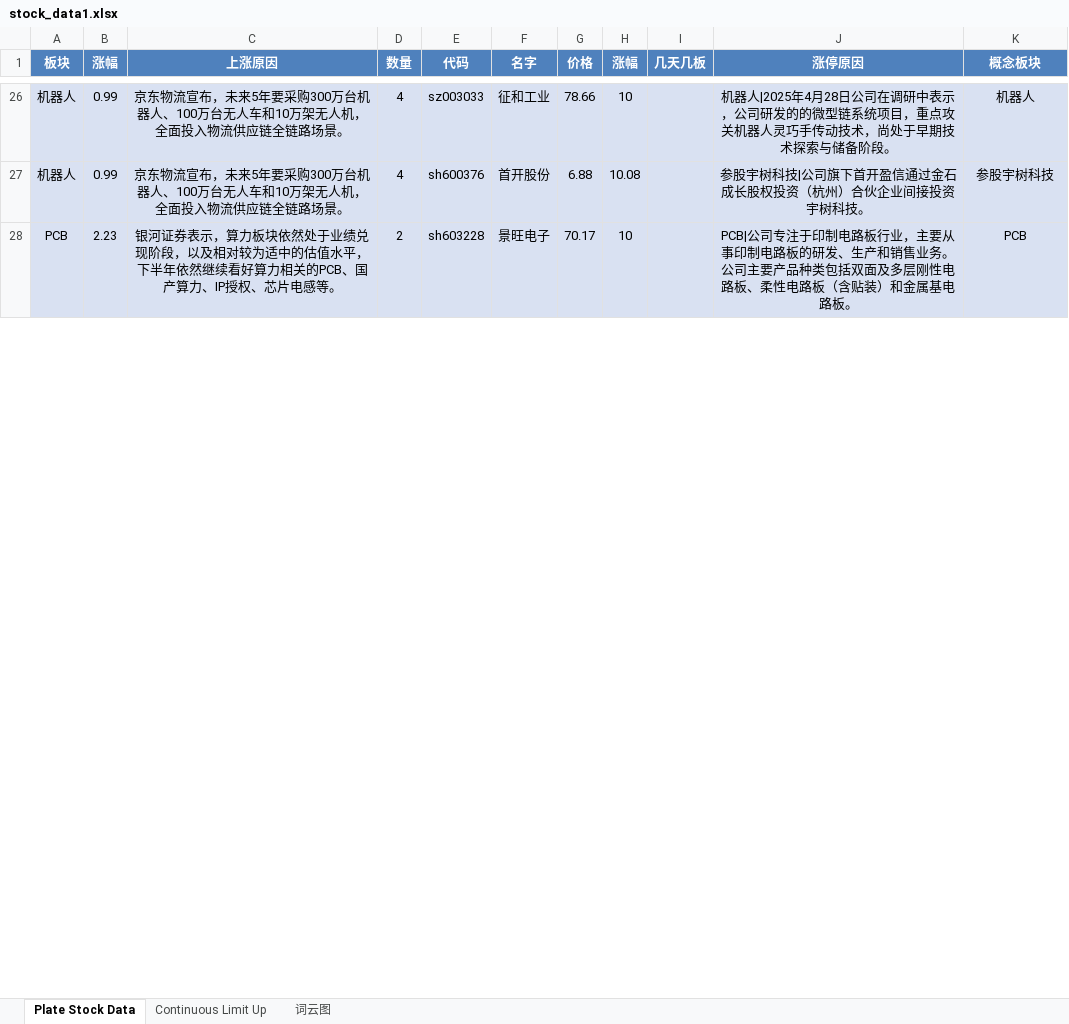
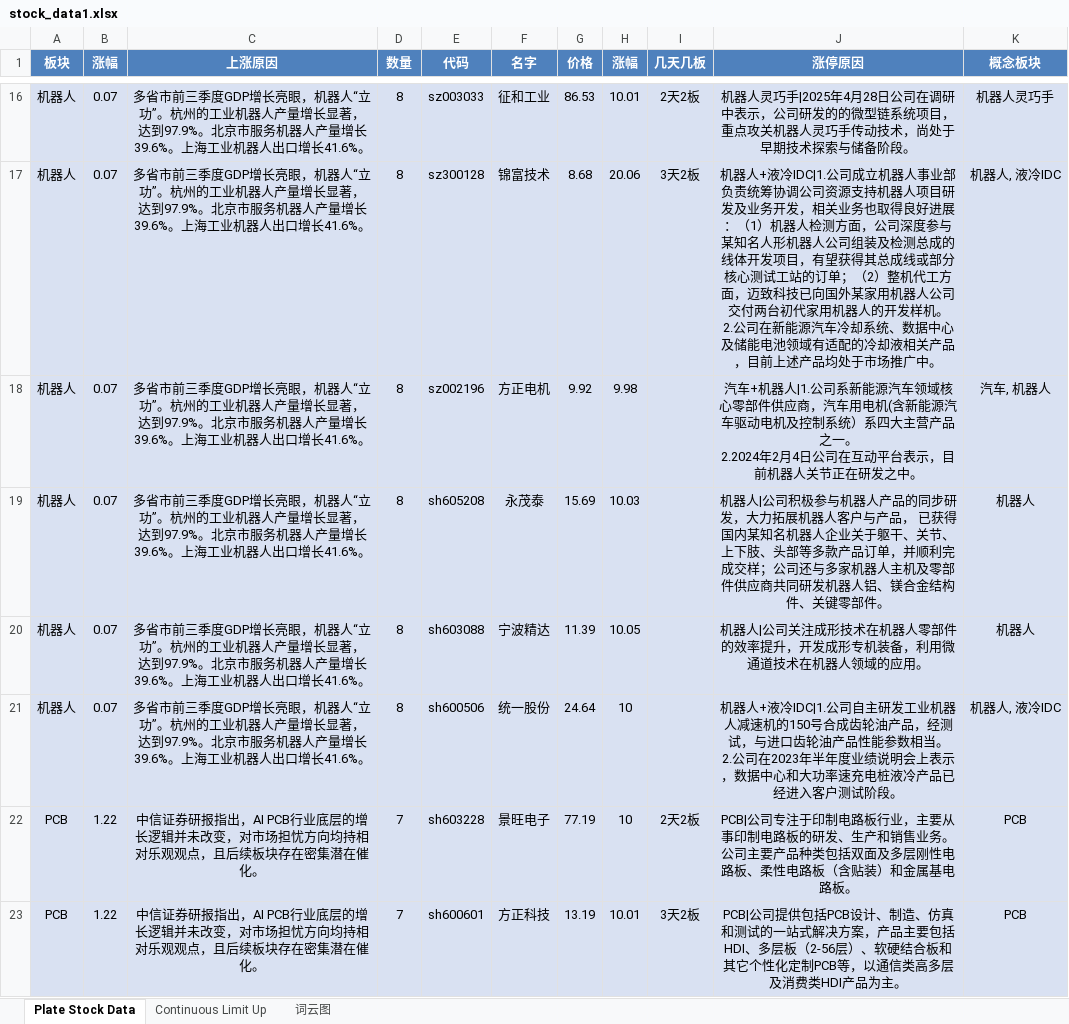
Before and after one commit to mengkai666/tag_wordcloud, an Excel workbook: stock_data1.xlsx, sheet Plate Stock Data, drawn as a sheet; only a part is shown, gaps mark what is left out; values as stored, in another font and other column widths than the file's, no borders; removed rows and columns are numbered as before the commit, all else as after; ↵ is a line break in a cell; the diff covers the shown part only; the diff names each change by its address in the sheet, - before the commit and + after, or states it on an @@ line.

```diff
--- a/stock_data1.xlsx (sheet Plate Stock Data)
+++ b/stock_data1.xlsx (sheet Plate Stock Data)
-B16 (涨幅): 0.99
+B16 (涨幅): 0.07
-C16 (上涨原因): 京东物流宣布，未来5年要采购300万台机器人、100万台无人车和10万架无人机，全面投入物流供应链全链路场景。
+C16 (上涨原因): 多省市前三季度GDP增长亮眼，机器人“立功”。杭州的工业机器人产量增长显著，达到97.9%。北京市服务机器人产量增长39.6%。上海工业机器人出口增长41.6%。
-D16 (数量): 4
+D16 (数量): 8
-G16 (价格): 78.66
+G16 (价格): 86.53
-H16 (涨幅): 10
+H16 (涨幅): 10.01
-I16 (几天几板): (empty)
+I16 (几天几板): 2天2板
-J16 (涨停原因): 机器人|2025年4月…
+J16 (涨停原因): 机器人灵巧手|2025年4月…
-K16 (概念板块): 机器人
+K16 (概念板块): 机器人灵巧手
-row 27: 机器人 | 0.99 | 京东物流宣布，未来5年要采购300万台机器人、100万台无人车和10万架无人机，全面投入物流供应链全链路场景。 | 4 | sh600376 | 首开股份 | 6.88 | 10.08 |  | 参股宇树科技|公司旗下首开盈信通过金石成长股权投资（杭州）合伙企业间接投资宇树科技。 | 参股宇树科技
+row 17: 机器人 | 0.07 | 多省市前三季度GDP增长亮眼，机器人“立功”。杭州的工业机器人产量增长显著，达到97.9%。北京市服务机器人产量增长39.6%。上海工业机器人出口增长41.6%。 | 8 | sz300128 | 锦富技术 | 8.68 | 20.06 | 3天2板 | 机器人+液冷IDC|1.公司成立机器人事业部负责统筹协调公司资源支持机器人项目研发及业务开发，相关业务也取得良好进展：（1）机器人检测方面，公司深度参与某知名人形机器人公司组装及检测总成的线体开发项目，有望获得其总成线或部分核心测试工站的订单；（2）整机代工方面，迈致科技已向国外某家用机器人公司交付两台初代家用机器人的开发样机。 ↵ 2.公司在新能源汽车冷却系统、数据中心及储能电池领域有适配的冷却液相关产品，目前上述产品均处于市场推广中。 | 机器人, 液冷IDC
+row 18: 机器人 | 0.07 | 多省市前三季度GDP增长亮眼，机器人“立功”。杭州的工业机器人产量增长显著，达到97.9%。北京市服务机器人产量增长39.6%。上海工业机器人出口增长41.6%。 | 8 | sz002196 | 方正电机 | 9.92 | 9.98 |  | 汽车+机器人|1.公司系新能源汽车领域核心零部件供应商，汽车用电机(含新能源汽车驱动电机及控制系统）系四大主营产品之一。 ↵ 2.2024年2月4日公司在互动平台表示，目前机器人关节正在研发之中。 | 汽车, 机器人
+row 19: 机器人 | 0.07 | 多省市前三季度GDP增长亮眼，机器人“立功”。杭州的工业机器人产量增长显著，达到97.9%。北京市服务机器人产量增长39.6%。上海工业机器人出口增长41.6%。 | 8 | sh605208 | 永茂泰 | 15.69 | 10.03 |  | 机器人|公司积极参与机器人产品的同步研发，大力拓展机器人客户与产品， 已获得国内某知名机器人企业关于躯干、关节、上下肢、头部等多款产品订单，并顺利完成交样；公司还与多家机器人主机及零部件供应商共同研发机器人铝、镁合金结构件、关键零部件。 | 机器人
+row 20: 机器人 | 0.07 | 多省市前三季度GDP增长亮眼，机器人“立功”。杭州的工业机器人产量增长显著，达到97.9%。北京市服务机器人产量增长39.6%。上海工业机器人出口增长41.6%。 | 8 | sh603088 | 宁波精达 | 11.39 | 10.05 |  | 机器人|公司关注成形技术在机器人零部件的效率提升，开发成形专机装备，利用微通道技术在机器人领域的应用。 | 机器人
+row 21: 机器人 | 0.07 | 多省市前三季度GDP增长亮眼，机器人“立功”。杭州的工业机器人产量增长显著，达到97.9%。北京市服务机器人产量增长39.6%。上海工业机器人出口增长41.6%。 | 8 | sh600506 | 统一股份 | 24.64 | 10 |  | 机器人+液冷IDC|1.公司自主研发工业机器人减速机的150号合成齿轮油产品，经测试，与进口齿轮油产品性能参数相当。 ↵ 2.公司在2023年半年度业绩说明会上表示，数据中心和大功率速充电桩液冷产品已经进入客户测试阶段。 | 机器人, 液冷IDC
-B22 (涨幅): 2.23
+B22 (涨幅): 1.22
-C22 (上涨原因): 银河证券表示，算力板块依然处于业绩兑现阶段，以及相对较为适中的估值水平，下半年依然继续看好算力相关的PCB、国产算力、IP授权、芯片电感等。
+C22 (上涨原因): 中信证券研报指出，AI PCB行业底层的增长逻辑并未改变，对市场担忧方向均持相对乐观观点，且后续板块存在密集潜在催化。
-D22 (数量): 2
+D22 (数量): 7
-G22 (价格): 70.17
+G22 (价格): 77.19
-I22 (几天几板): (empty)
+I22 (几天几板): 2天2板
+row 23: PCB | 1.22 | 中信证券研报指出，AI PCB行业底层的增长逻辑并未改变，对市场担忧方向均持相对乐观观点，且后续板块存在密集潜在催化。 | 7 | sh600601 | 方正科技 | 13.19 | 10.01 | 3天2板 | PCB|公司提供包括PCB设计、制造、仿真和测试的一站式解决方案，产品主要包括HDI、多层板（2-56层）、软硬结合板和其它个性化定制PCB等，以通信类高多层及消费类HDI产品为主。 | PCB
```
Also changed, not shown: 44 added rows, 41 removed rows and 105 edited cells elsewhere in this sheet, sheet Continuous Limit Up, charts or pictures, HotStock_Top20.xlsx, 2 other files.
